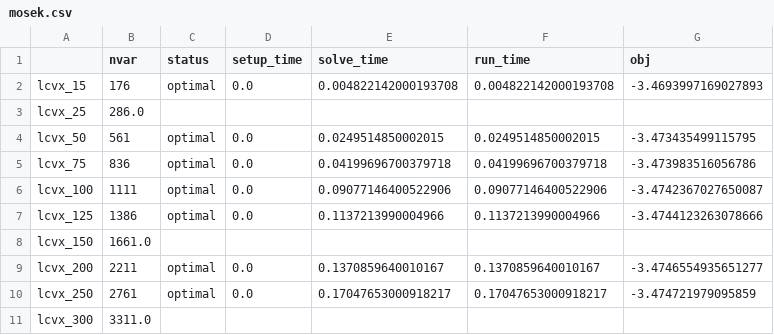
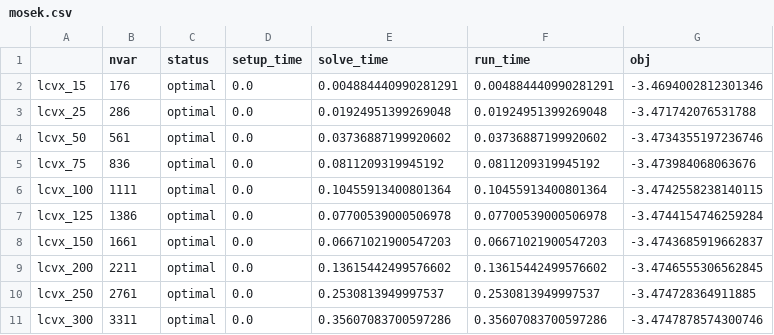
Before and after one commit to qoco-org/qoco-benchmarks, a CSV file: results/lcvx/mosek.csv, drawn as a sheet.

Commit message:
Mosek and gurobi tolerances

```diff
--- a/results/lcvx/mosek.csv
+++ b/results/lcvx/mosek.csv
@@ -1,11 +1,11 @@
 ,nvar,status,setup_time,solve_time,run_time,obj
-lcvx_15,176,optimal,0.0,0.004822142000193708,0.004822142000193708,-3.4693997169027893
-lcvx_25,286.0,,,,,
-lcvx_50,561,optimal,0.0,0.0249514850002015,0.0249514850002015,-3.473435499115795
-lcvx_75,836,optimal,0.0,0.04199696700379718,0.04199696700379718,-3.473983516056786
-lcvx_100,1111,optimal,0.0,0.09077146400522906,0.09077146400522906,-3.4742367027650087
-lcvx_125,1386,optimal,0.0,0.1137213990004966,0.1137213990004966,-3.4744123263078666
-lcvx_150,1661.0,,,,,
-lcvx_200,2211,optimal,0.0,0.1370859640010167,0.1370859640010167,-3.4746554935651277
-lcvx_250,2761,optimal,0.0,0.17047653000918217,0.17047653000918217,-3.474721979095859
-lcvx_300,3311.0,,,,,
+lcvx_15,176,optimal,0.0,0.004884440990281291,0.004884440990281291,-3.4694002812301346
+lcvx_25,286,optimal,0.0,0.01924951399269048,0.01924951399269048,-3.471742076531788
+lcvx_50,561,optimal,0.0,0.03736887199920602,0.03736887199920602,-3.4734355197236746
+lcvx_75,836,optimal,0.0,0.0811209319945192,0.0811209319945192,-3.473984068063676
+lcvx_100,1111,optimal,0.0,0.10455913400801364,0.10455913400801364,-3.4742558238140115
+lcvx_125,1386,optimal,0.0,0.07700539000506978,0.07700539000506978,-3.4744154746259284
+lcvx_150,1661,optimal,0.0,0.06671021900547203,0.06671021900547203,-3.4743685919662837
+lcvx_200,2211,optimal,0.0,0.13615442499576602,0.13615442499576602,-3.4746555306562845
+lcvx_250,2761,optimal,0.0,0.2530813949997537,0.2530813949997537,-3.474728364911885
+lcvx_300,3311,optimal,0.0,0.35607083700597286,0.35607083700597286,-3.4747878574300746
```
Also changed, not shown: results/lcvx/gurobi.csv, results/lcvx/qoco.csv, 14 other files.
